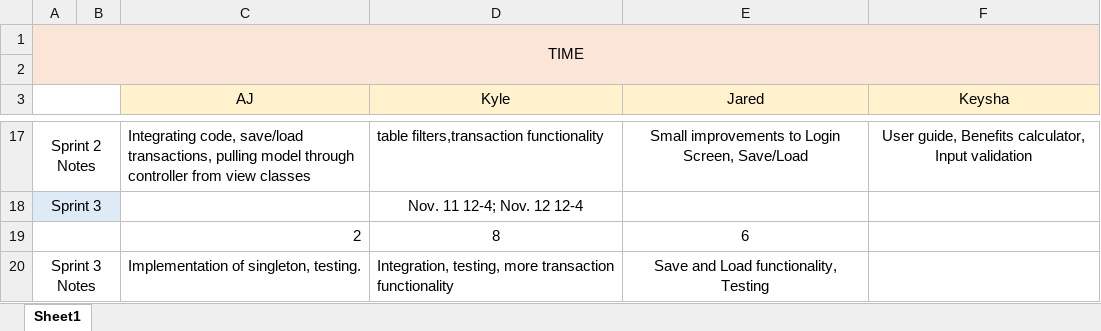
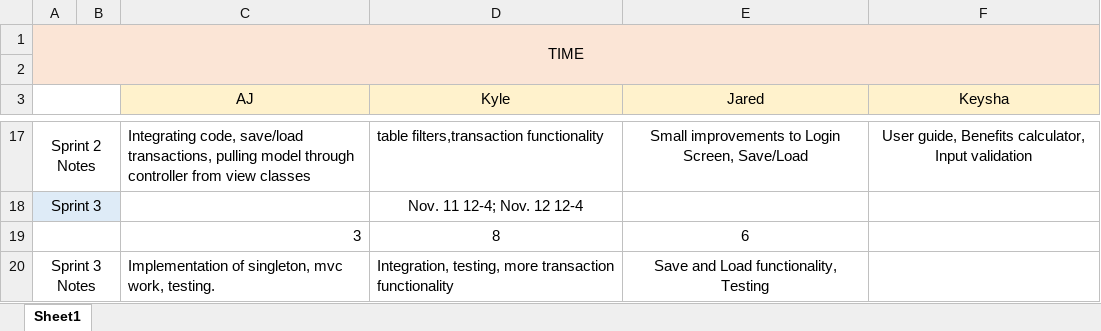
Before and after one commit to luckek/Gemini, an Excel workbook: timesheet.xlsx, sheet Sheet1, drawn as a sheet; only a part is shown, gaps mark what is left out; values as stored, in another font and other column widths than the file's, no borders; the diff names each change by its address in the sheet, - before the commit and + after, or states it on an @@ line.

Commit message:
Add files via upload

```diff
--- a/timesheet.xlsx (sheet Sheet1)
+++ b/timesheet.xlsx (sheet Sheet1)
-C19 (AJ): 2
+C19 (AJ): 3
-C20 (AJ): Implementation of singleton, testing.
+C20 (AJ): Implementation of singleton, mvc work, testing.
```
